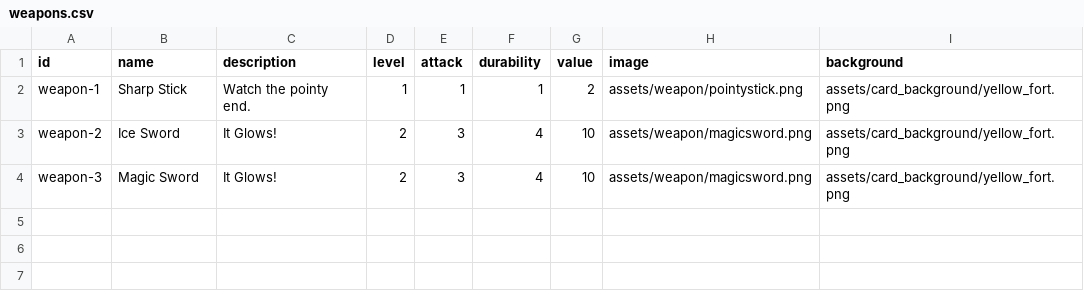
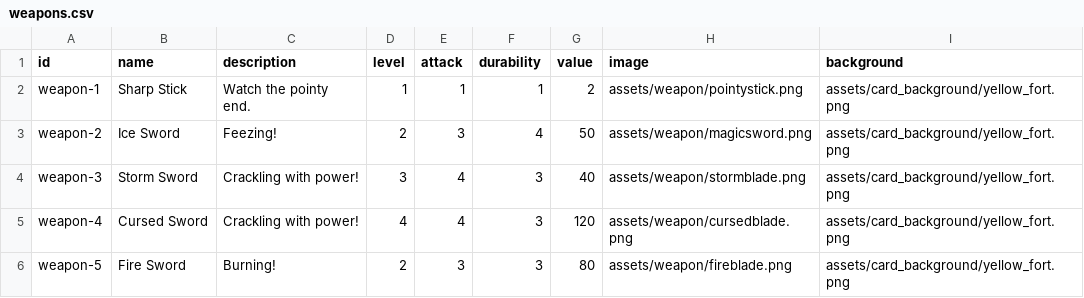
Before and after one commit to wtfgamejam/encounter, a CSV file: sets/csv/weapons.csv, drawn as a sheet.

```diff
--- a/sets/csv/weapons.csv
+++ b/sets/csv/weapons.csv
@@ -2,3 +2,5 @@
 "weapon-1","Sharp Stick","Watch the pointy end.",1,1,1,2,"assets/weapon/pointystick.png","assets/card_background/yellow_fort.png"
-"weapon-2","Ice Sword","It Glows!",2,3,4,10,"assets/weapon/magicsword.png","assets/card_background/yellow_fort.png"
-"weapon-3","Magic Sword","It Glows!",2,3,4,10,"assets/weapon/magicsword.png","assets/card_background/yellow_fort.png"
+"weapon-2","Ice Sword","Feezing!",2,3,4,50,"assets/weapon/magicsword.png","assets/card_background/yellow_fort.png"
+"weapon-3","Storm Sword","Crackling with power!",3,4,3,40,"assets/weapon/stormblade.png","assets/card_background/yellow_fort.png"
+"weapon-4","Cursed Sword","Crackling with power!",4,4,3,120,"assets/weapon/cursedblade.png","assets/card_background/yellow_fort.png"
+"weapon-5","Fire Sword","Burning!",2,3,3,80,"assets/weapon/fireblade.png","assets/card_background/yellow_fort.png"
```
Also changed, not shown: sets/csv/monsters.csv, 4 other files.
